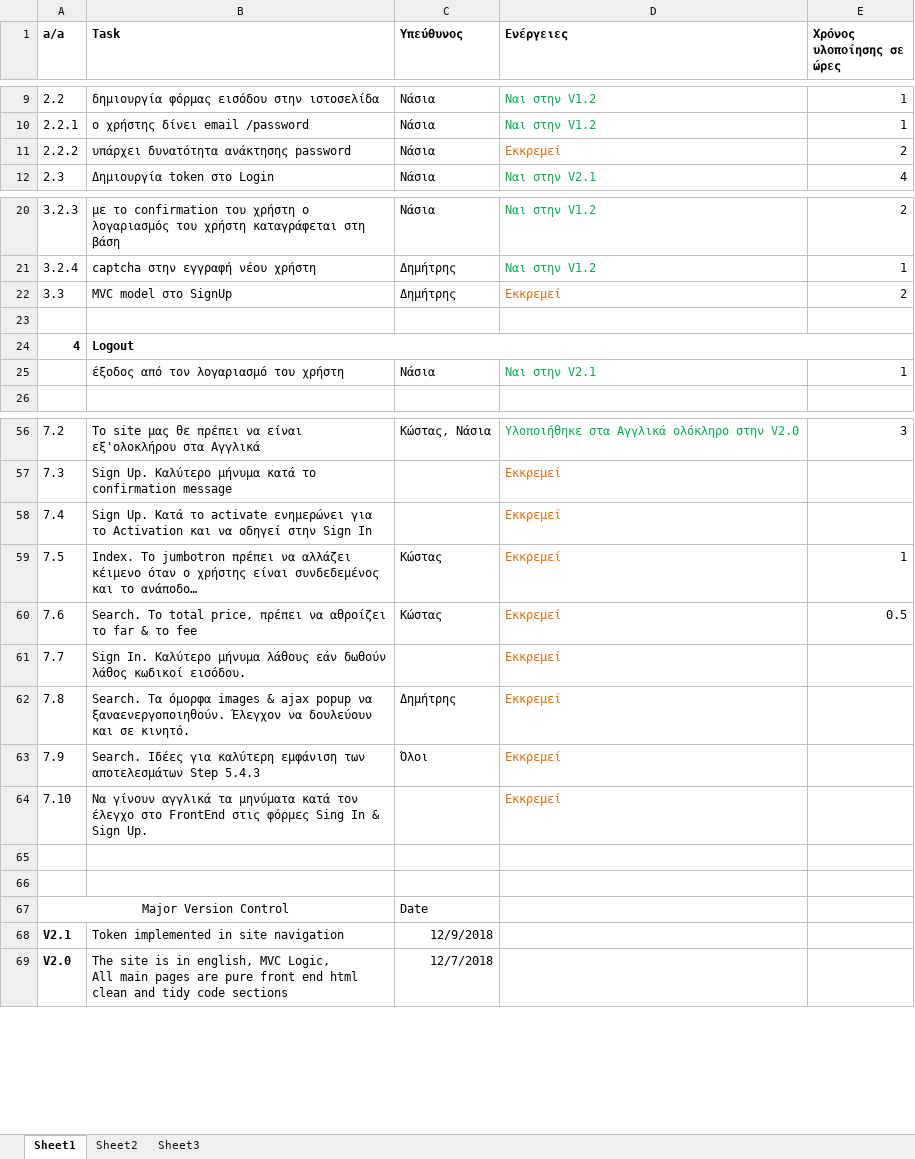
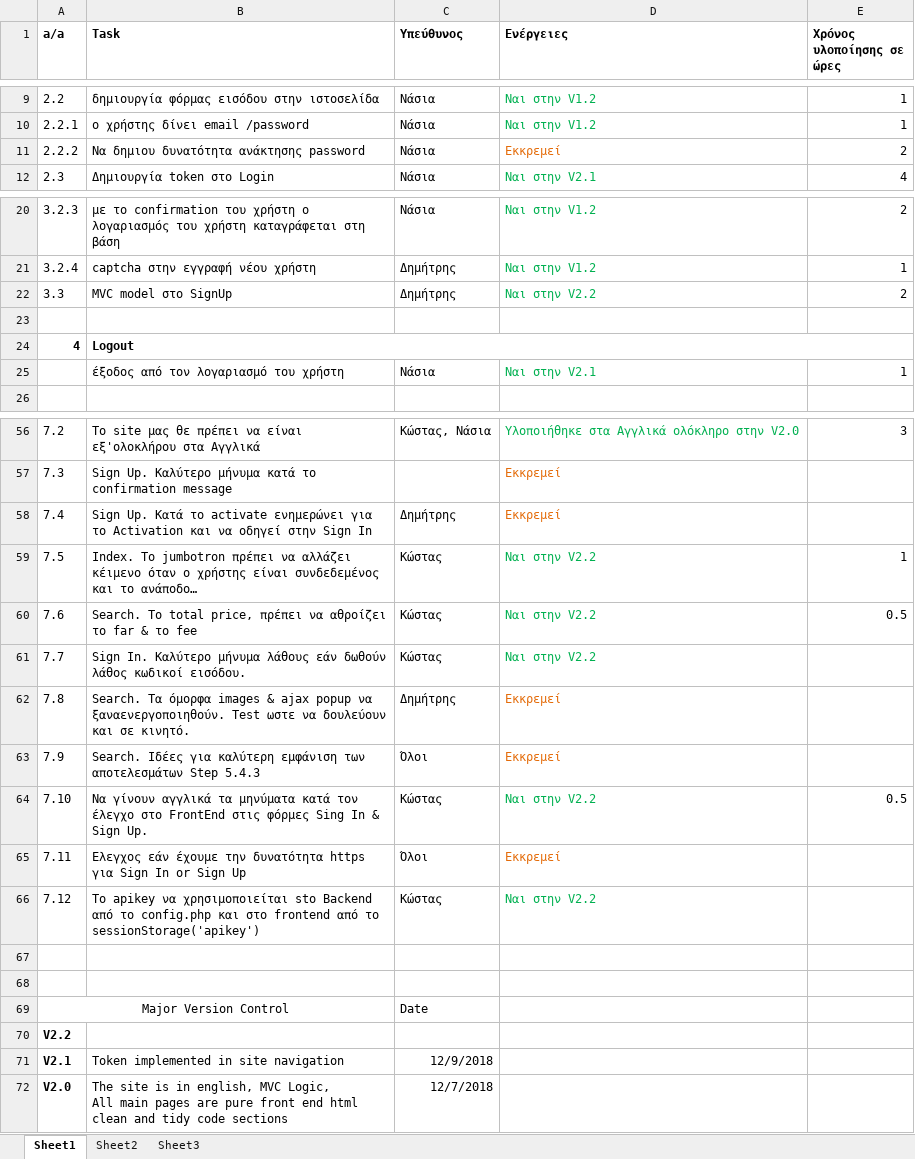
Before and after one commit to terminal0gr/WebApriori, an Excel workbook: Tasks/To Do.xlsx, sheet Sheet1, drawn as a sheet; only a part is shown, gaps mark what is left out; values as stored, in another font and other column widths than the file's, no borders; the diff names each change by its address in the sheet, - before the commit and + after, or states it on an @@ line.

Commit message:
Bug Fixes
Bug fixes described in ToDo list as V2.2 changes.

```diff
--- a/Tasks/To Do.xlsx (sheet Sheet1)
+++ b/Tasks/To Do.xlsx (sheet Sheet1)
-B11 (Task): υπάρχει δυνατότητα ανάκτησης password
+B11 (Task): Να δημιου δυνατότητα ανάκτησης password
-D22 (Ενέργειες): Εκκρεμεί
+D22 (Ενέργειες): Ναι στην V2.2
-D22 text colour: #E46C0A
+D22 text colour: #00B050
-C58 (Υπεύθυνος): (empty)
+C58 (Υπεύθυνος): Δημήτρης
-D59:D61 (Ενέργειες): Εκκρεμεί
+D59:D61 (Ενέργειες): Ναι στην V2.2
-D59:D61 text colour: #E46C0A
+D59:D61 text colour: #00B050
-C61 (Υπεύθυνος): (empty)
+C61 (Υπεύθυνος): Κώστας
-B62 (Task): …να ξαναενεργοποιηθούν. Έλεγχον να δουλεύουν…
+B62 (Task): …να ξαναενεργοποιηθούν. Test ωστε να δουλεύουν…
-C64 (Υπεύθυνος): (empty)
+C64 (Υπεύθυνος): Κώστας
-D64 (Ενέργειες): Εκκρεμεί
+D64 (Ενέργειες): Ναι στην V2.2
-D64 text colour: #E46C0A
+D64 text colour: #00B050
-E64 (Χρόνος υλοποίησης σε ώρες): (empty)
+E64 (Χρόνος υλοποίησης σε ώρες): 0.5
+row 65: 7.11 | Ελεγχος εάν έχουμε την δυνατότητα https για Sign In or Sign Up | Όλοι | Εκκρεμεί
+row 66: 7.12 | To apikey να χρησιμοποιείται sto Backend από το config.php και στο frontend από το sessionStorage('apikey') | Κώστας | Ναι στην V2.2
+row 70: V2.2
```
Also changed, not shown: 9 other files.
